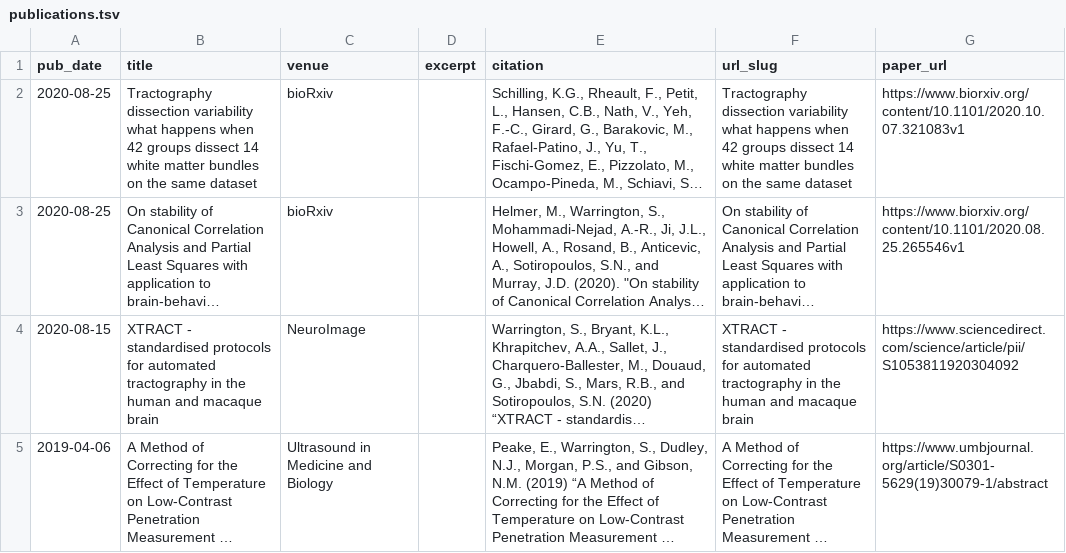
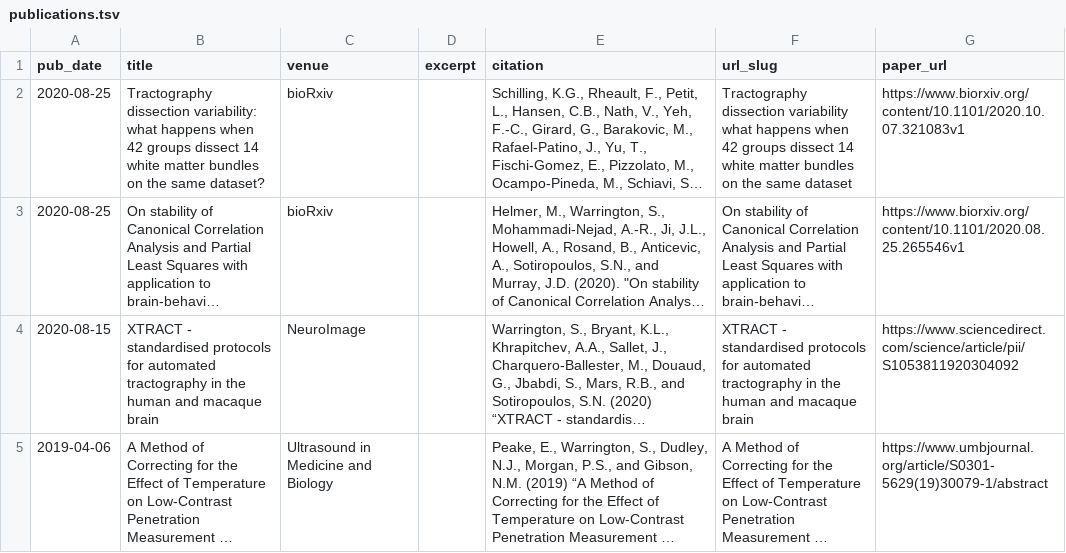
Before and after one commit to swarrington1/swarrington1.github.io, a TSV file: markdown_generator/publications.tsv, drawn as a sheet; long unchanged cells end in …; the diff names each change by its address in the sheet, - before the commit and + after, or states it on an @@ line.

```diff
--- a/markdown_generator/publications.tsv
+++ b/markdown_generator/publications.tsv
-B2 (title): Tractography dissection variability what happens when 42 groups dissect 14 white matter bundles on the same dataset
+B2 (title): Tractography dissection variability: what happens when 42 groups dissect 14 white matter bundles on the same dataset?
```
Also changed, not shown: 5 other files.
